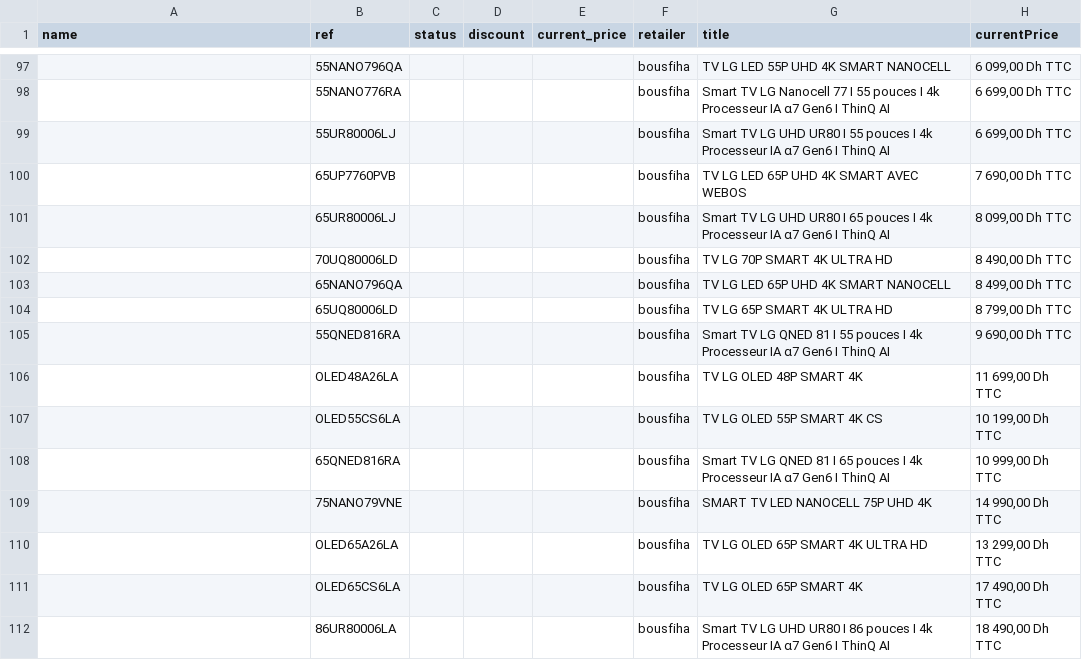
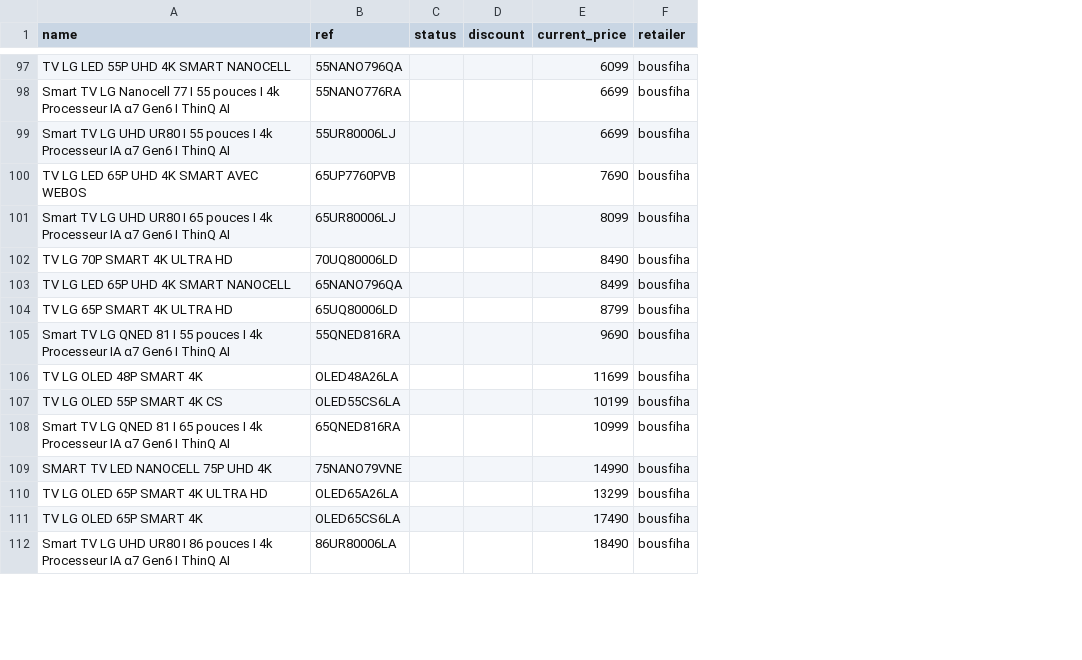
Before and after one commit to anouar052/Web-scraper-lg, a CSV file: products.csv, drawn as a sheet; only a part is shown, gaps mark what is left out; the diff covers the shown part only; the diff names each change by its address in the sheet, - before the commit and + after, or states it on an @@ line.

```diff
--- a/products.csv
+++ b/products.csv
-column G (title), rows 97-112: TV LG LED 55P UHD 4K SMART NANOCELL | Smart TV LG Nanocell 77 I 55 pouces I 4k Processeur IA α7 Gen6 I ThinQ AI | Smart TV LG UHD UR80 I 55 pouces I 4k Processeur IA α7 Gen6 I ThinQ AI | TV LG LED 65P UHD 4K SMART AVEC WEBOS | Smart TV LG UHD UR80 I 65 pouces I 4k Processeur IA α7 Gen6 I ThinQ AI | TV LG 70P SMART 4K ULTRA HD | TV LG LED 65P UHD 4K SMART NANOCELL | TV LG 65P SMART 4K ULTRA HD | Smart TV LG QNED 81 I 55 pouces I 4k Processeur IA α7 Gen6 I ThinQ AI | TV LG OLED 48P SMART 4K | TV LG OLED 55P SMART 4K CS | Smart TV LG QNED 81 I 65 pouces I 4k Processeur IA α7 Gen6 I ThinQ AI | SMART TV LED NANOCELL 75P UHD 4K | TV LG OLED 65P SMART 4K ULTRA HD | TV LG OLED 65P SMART 4K | Smart TV LG UHD UR80 I 86 pouces I 4k Processeur IA α7 Gen6 I ThinQ AI
-column H (currentPrice), rows 97-112: 6 099,00 Dh TTC | 6 699,00 Dh TTC | 6 699,00 Dh TTC | 7 690,00 Dh TTC | 8 099,00 Dh TTC | 8 490,00 Dh TTC | 8 499,00 Dh TTC | 8 799,00 Dh TTC | 9 690,00 Dh TTC | 11 699,00 Dh TTC | 10 199,00 Dh TTC | 10 999,00 Dh TTC | 14 990,00 Dh TTC | 13 299,00 Dh TTC | 17 490,00 Dh TTC | 18 490,00 Dh TTC
-A97 (name): (empty)
+A97 (name): TV LG LED 55P UHD 4K SMART NANOCELL
-E97 (current_price): (empty)
+E97 (current_price): 6099
-A98 (name): (empty)
+A98 (name): Smart TV LG Nanocell 77 I 55 pouces I 4k Processeur IA α7 Gen6 I ThinQ AI
-E98:E99 (current_price): (empty)
+E98:E99 (current_price): 6699
-A99 (name): (empty)
+A99 (name): Smart TV LG UHD UR80 I 55 pouces I 4k Processeur IA α7 Gen6 I ThinQ AI
-A100 (name): (empty)
+A100 (name): TV LG LED 65P UHD 4K SMART AVEC WEBOS
-E100 (current_price): (empty)
+E100 (current_price): 7690
-A101 (name): (empty)
+A101 (name): Smart TV LG UHD UR80 I 65 pouces I 4k Processeur IA α7 Gen6 I ThinQ AI
-E101 (current_price): (empty)
+E101 (current_price): 8099
-A102 (name): (empty)
+A102 (name): TV LG 70P SMART 4K ULTRA HD
-E102 (current_price): (empty)
+E102 (current_price): 8490
-A103 (name): (empty)
+A103 (name): TV LG LED 65P UHD 4K SMART NANOCELL
-E103 (current_price): (empty)
+E103 (current_price): 8499
-A104 (name): (empty)
+A104 (name): TV LG 65P SMART 4K ULTRA HD
-E104 (current_price): (empty)
+E104 (current_price): 8799
-A105 (name): (empty)
+A105 (name): Smart TV LG QNED 81 I 55 pouces I 4k Processeur IA α7 Gen6 I ThinQ AI
-E105 (current_price): (empty)
+E105 (current_price): 9690
-A106 (name): (empty)
+A106 (name): TV LG OLED 48P SMART 4K
-E106 (current_price): (empty)
+E106 (current_price): 11699
-A107 (name): (empty)
+A107 (name): TV LG OLED 55P SMART 4K CS
-E107 (current_price): (empty)
+E107 (current_price): 10199
-A108 (name): (empty)
+A108 (name): Smart TV LG QNED 81 I 65 pouces I 4k Processeur IA α7 Gen6 I ThinQ AI
-E108 (current_price): (empty)
+E108 (current_price): 10999
-A109 (name): (empty)
+A109 (name): SMART TV LED NANOCELL 75P UHD 4K
-E109 (current_price): (empty)
+E109 (current_price): 14990
-A110 (name): (empty)
+A110 (name): TV LG OLED 65P SMART 4K ULTRA HD
-E110 (current_price): (empty)
+E110 (current_price): 13299
-A111 (name): (empty)
+A111 (name): TV LG OLED 65P SMART 4K
-E111 (current_price): (empty)
+E111 (current_price): 17490
-A112 (name): (empty)
+A112 (name): Smart TV LG UHD UR80 I 86 pouces I 4k Processeur IA α7 Gen6 I ThinQ AI
-E112 (current_price): (empty)
+E112 (current_price): 18490
```
Also changed, not shown: 40 edited cells elsewhere in this file, 9 other files.
